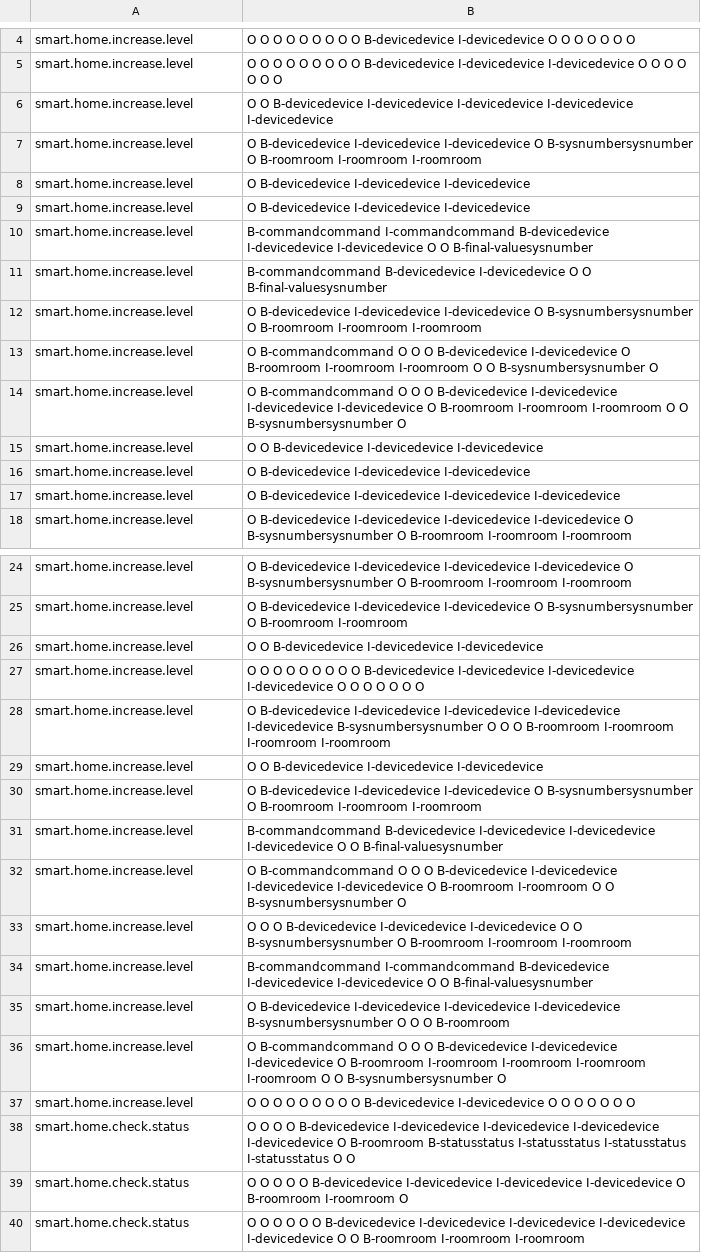
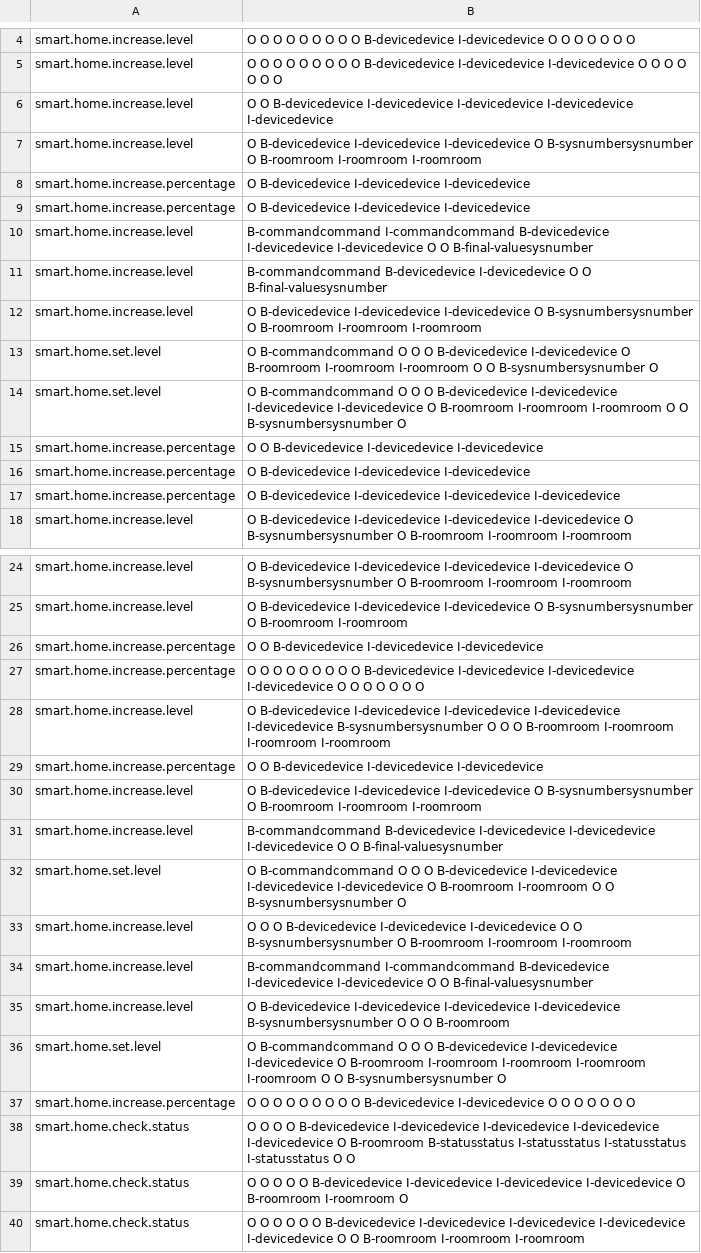
Before and after one commit to NeiH4207/Smart-Home-Intent-Detection-and-Slot-Filling, a CSV file: output/results.csv, drawn as a sheet; only a part is shown, gaps mark what is left out; the diff covers the shown part only.

Commit message:
update result

```diff
--- a/output/results.csv
+++ b/output/results.csv
@@ -7,4 +7,4 @@ smart.home.increase.level, O O B-devicedevice I-devicedevice I-devicedevice I-de
 smart.home.increase.level, O B-devicedevice I-devicedevice I-devicedevice O B-sysnumbersysnumber O B-roomroom I-roomroom I-roomroom
-smart.home.increase.level, O B-devicedevice I-devicedevice I-devicedevice
-smart.home.increase.level, O B-devicedevice I-devicedevice I-devicedevice
+smart.home.increase.percentage, O B-devicedevice I-devicedevice I-devicedevice
+smart.home.increase.percentage, O B-devicedevice I-devicedevice I-devicedevice
 smart.home.increase.level, B-commandcommand I-commandcommand B-devicedevice I-devicedevice I-devicedevice O O B-final-valuesysnumber
@@ -12,7 +12,7 @@ smart.home.increase.level, B-commandcommand B-devicedevice I-devicedevice O O B-
 smart.home.increase.level, O B-devicedevice I-devicedevice I-devicedevice O B-sysnumbersysnumber O B-roomroom I-roomroom I-roomroom
-smart.home.increase.level, O B-commandcommand O O O B-devicedevice I-devicedevice O B-roomroom I-roomroom I-roomroom O O B-sysnumbersysnumber O
-smart.home.increase.level, O B-commandcommand O O O B-devicedevice I-devicedevice I-devicedevice I-devicedevice O B-roomroom I-roomroom I-roomroom O O B-sysnumbersysnumber O
-smart.home.increase.level, O O B-devicedevice I-devicedevice I-devicedevice
-smart.home.increase.level, O B-devicedevice I-devicedevice I-devicedevice
-smart.home.increase.level, O B-devicedevice I-devicedevice I-devicedevice I-devicedevice
+smart.home.set.level, O B-commandcommand O O O B-devicedevice I-devicedevice O B-roomroom I-roomroom I-roomroom O O B-sysnumbersysnumber O
+smart.home.set.level, O B-commandcommand O O O B-devicedevice I-devicedevice I-devicedevice I-devicedevice O B-roomroom I-roomroom I-roomroom O O B-sysnumbersysnumber O
+smart.home.increase.percentage, O O B-devicedevice I-devicedevice I-devicedevice
+smart.home.increase.percentage, O B-devicedevice I-devicedevice I-devicedevice
+smart.home.increase.percentage, O B-devicedevice I-devicedevice I-devicedevice I-devicedevice
 smart.home.increase.level, O B-devicedevice I-devicedevice I-devicedevice I-devicedevice O B-sysnumbersysnumber O B-roomroom I-roomroom I-roomroom
@@ -25,9 +25,9 @@ smart.home.increase.level, O B-devicedevice I-devicedevice I-devicedevice I-devi
 smart.home.increase.level, O B-devicedevice I-devicedevice I-devicedevice O B-sysnumbersysnumber O B-roomroom I-roomroom
-smart.home.increase.level, O O B-devicedevice I-devicedevice I-devicedevice
-smart.home.increase.level, O O O O O O O O O B-devicedevice I-devicedevice I-devicedevice I-devicedevice O O O O O O O
+smart.home.increase.percentage, O O B-devicedevice I-devicedevice I-devicedevice
+smart.home.increase.percentage, O O O O O O O O O B-devicedevice I-devicedevice I-devicedevice I-devicedevice O O O O O O O
 smart.home.increase.level, O B-devicedevice I-devicedevice I-devicedevice I-devicedevice I-devicedevice B-sysnumbersysnumber O O O B-roomroom I-roomroom I-roomroom I-roomroom
-smart.home.increase.level, O O B-devicedevice I-devicedevice I-devicedevice
+smart.home.increase.percentage, O O B-devicedevice I-devicedevice I-devicedevice
 smart.home.increase.level, O B-devicedevice I-devicedevice I-devicedevice O B-sysnumbersysnumber O B-roomroom I-roomroom I-roomroom
 smart.home.increase.level, B-commandcommand B-devicedevice I-devicedevice I-devicedevice I-devicedevice O O B-final-valuesysnumber
-smart.home.increase.level, O B-commandcommand O O O B-devicedevice I-devicedevice I-devicedevice I-devicedevice O B-roomroom I-roomroom O O B-sysnumbersysnumber O
+smart.home.set.level, O B-commandcommand O O O B-devicedevice I-devicedevice I-devicedevice I-devicedevice O B-roomroom I-roomroom O O B-sysnumbersysnumber O
 smart.home.increase.level, O O O B-devicedevice I-devicedevice I-devicedevice O O B-sysnumbersysnumber O B-roomroom I-roomroom I-roomroom
@@ -35,4 +35,4 @@ smart.home.increase.level, B-commandcommand I-commandcommand B-devicedevice I-de
 smart.home.increase.level, O B-devicedevice I-devicedevice I-devicedevice I-devicedevice B-sysnumbersysnumber O O O B-roomroom
-smart.home.increase.level, O B-commandcommand O O O B-devicedevice I-devicedevice I-devicedevice O B-roomroom I-roomroom I-roomroom I-roomroom I-roomroom O O B-sysnumbersysnumber O
-smart.home.increase.level, O O O O O O O O O B-devicedevice I-devicedevice O O O O O O O
+smart.home.set.level, O B-commandcommand O O O B-devicedevice I-devicedevice I-devicedevice O B-roomroom I-roomroom I-roomroom I-roomroom I-roomroom O O B-sysnumbersysnumber O
+smart.home.increase.percentage, O O O O O O O O O B-devicedevice I-devicedevice O O O O O O O
 smart.home.check.status, O O O O B-devicedevice I-devicedevice I-devicedevice I-devicedevice I-devicedevice O B-roomroom B-statusstatus I-statusstatus I-statusstatus I-statusstatus O O
```
Also changed, not shown: 24 edited cells elsewhere in this file.
